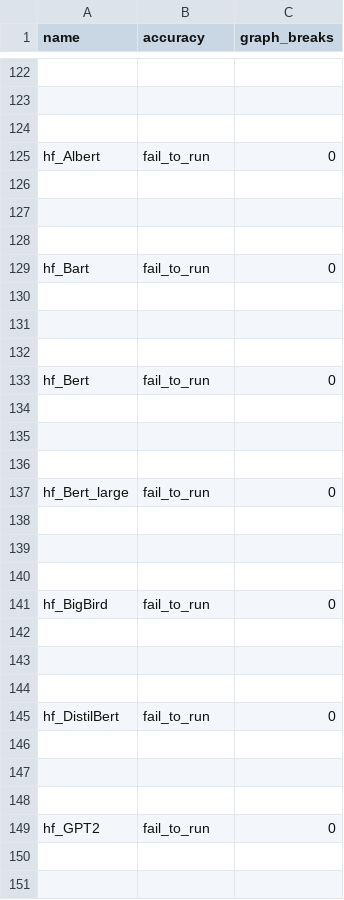
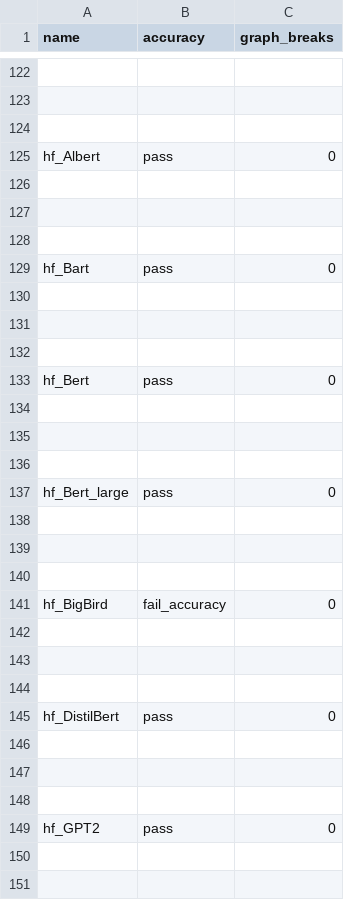
Before and after one commit to huznegoods/pytorch, a CSV file: benchmarks/dynamo/ci_expected_accuracy/aot_inductor_torchbench_inference.csv, drawn as a sheet; only a part is shown, gaps mark what is left out; the diff covers the shown part only; the diff names each change by its address in the sheet, - before the commit and + after, or states it on an @@ line.

```diff
--- a/benchmarks/dynamo/ci_expected_accuracy/aot_inductor_torchbench_inference.csv
+++ b/benchmarks/dynamo/ci_expected_accuracy/aot_inductor_torchbench_inference.csv
-B125 (accuracy): fail_to_run
+B125 (accuracy): pass
-B129 (accuracy): fail_to_run
+B129 (accuracy): pass
-B133 (accuracy): fail_to_run
+B133 (accuracy): pass
-B137 (accuracy): fail_to_run
+B137 (accuracy): pass
-B141 (accuracy): fail_to_run
+B141 (accuracy): fail_accuracy
-B145 (accuracy): fail_to_run
+B145 (accuracy): pass
-B149 (accuracy): fail_to_run
+B149 (accuracy): pass
```
Also changed, not shown: 8 added rows, 8 removed rows and 4 edited cells elsewhere in this file, benchmarks/dynamo/ci_expected_accuracy/aot_eager_torchbench_training.csv, benchmarks/dynamo/ci_expected_accuracy/dynamic_aot_eager_torchbench_training.csv, 13 other files.
